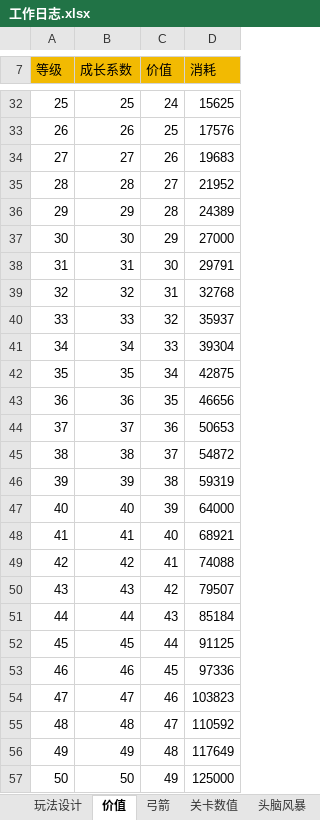
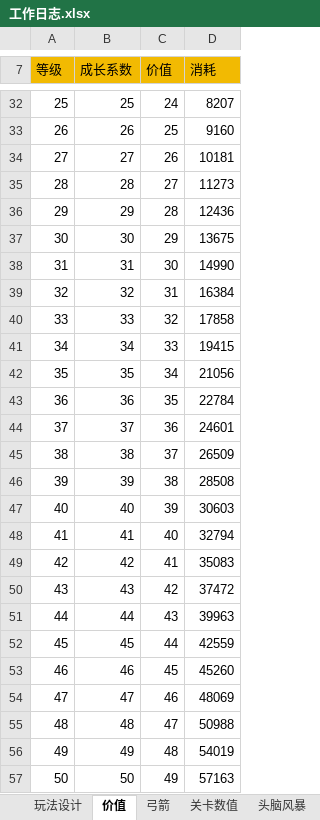
Before and after one commit to liujin-max/NeonWar, an Excel workbook: 表格/工作日志.xlsx, sheet 价值, drawn as a sheet; only a part is shown, gaps mark what is left out; values as stored, in another font and other column widths than the file's, no borders; the diff covers the shown part only; the diff names each change by its address in the sheet, - before the commit and + after, or states it on an @@ line.

```diff
--- a/表格/工作日志.xlsx (sheet 价值)
+++ b/表格/工作日志.xlsx (sheet 价值)
-D32 (消耗): 15625
+D32 (消耗): 8207
-D33 (消耗): 17576
+D33 (消耗): 9160
-D34 (消耗): 19683
+D34 (消耗): 10181
-D35 (消耗): 21952
+D35 (消耗): 11273
-D36 (消耗): 24389
+D36 (消耗): 12436
-D37 (消耗): 27000
+D37 (消耗): 13675
-D38 (消耗): 29791
+D38 (消耗): 14990
-D39 (消耗): 32768
+D39 (消耗): 16384
-D40 (消耗): 35937
+D40 (消耗): 17858
-D41 (消耗): 39304
+D41 (消耗): 19415
-D42 (消耗): 42875
+D42 (消耗): 21056
-D43 (消耗): 46656
+D43 (消耗): 22784
-D44 (消耗): 50653
+D44 (消耗): 24601
-D45 (消耗): 54872
+D45 (消耗): 26509
-D46 (消耗): 59319
+D46 (消耗): 28508
-D47 (消耗): 64000
+D47 (消耗): 30603
-D48 (消耗): 68921
+D48 (消耗): 32794
-D49 (消耗): 74088
+D49 (消耗): 35083
-D50 (消耗): 79507
+D50 (消耗): 37472
-D51 (消耗): 85184
+D51 (消耗): 39963
-D52 (消耗): 91125
+D52 (消耗): 42559
-D53 (消耗): 97336
+D53 (消耗): 45260
-D54 (消耗): 103823
+D54 (消耗): 48069
-D55 (消耗): 110592
+D55 (消耗): 50988
-D56 (消耗): 117649
+D56 (消耗): 54019
-D57 (消耗): 125000
+D57 (消耗): 57163
```
Also changed, not shown: 24 edited cells elsewhere in this sheet, 24 other files.
